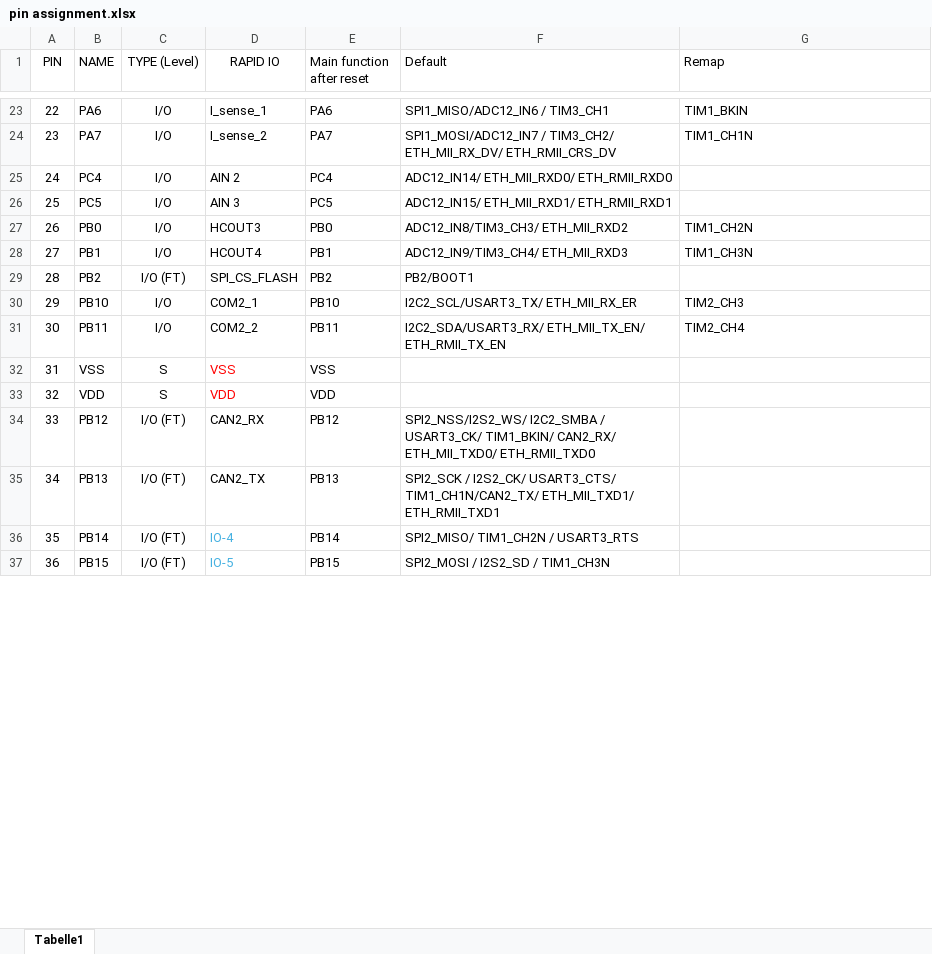
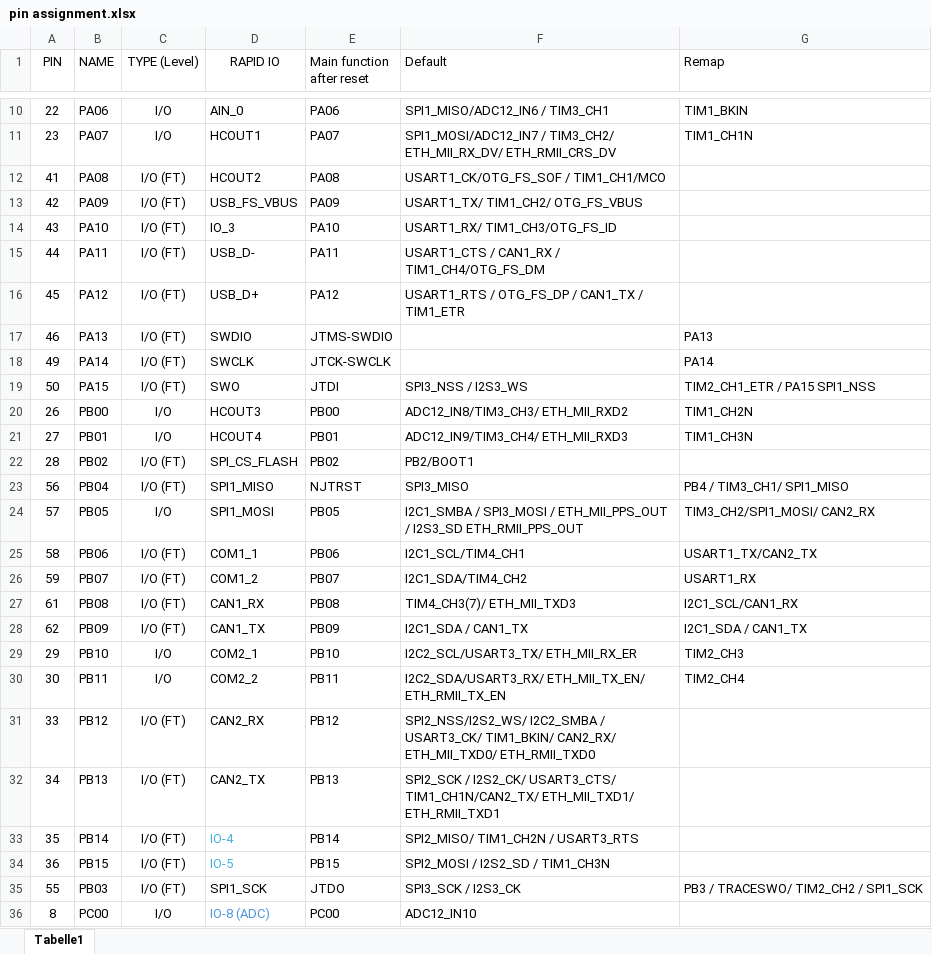
Before and after one commit to tudsat-rocket/rapid_io_module, an Excel workbook: pin assignment.xlsx, sheet Tabelle1, drawn as a sheet; only a part is shown, gaps mark what is left out; values as stored, in another font and other column widths than the file's, no borders; table styles not drawn; removed rows and columns are numbered as before the commit, all else as after; the diff covers the shown part only; the diff names each change by its address in the sheet, - before the commit and + after, or states it on an @@ line.

```diff
--- a/pin assignment.xlsx (sheet Tabelle1)
+++ b/pin assignment.xlsx (sheet Tabelle1)
-B10 (NAME): PA6
+B10 (NAME): PA06
-D10 (RAPID IO): I_sense_1
+D10 (RAPID IO): AIN_0
-E10 (Main function after reset): PA6
+E10 (Main function after reset): PA06
-B11 (NAME): PA7
+B11 (NAME): PA07
-D11 (RAPID IO): I_sense_2
+D11 (RAPID IO): HCOUT1
-E11 (Main function after reset): PA7
+E11 (Main function after reset): PA07
-row 25: 24 | PC4 | I/O | AIN 2 | PC4 | ADC12_IN14/ ETH_MII_RXD0/ ETH_RMII_RXD0
-row 26: 25 | PC5 | I/O | AIN 3 | PC5 | ADC12_IN15/ ETH_MII_RXD1/ ETH_RMII_RXD1
+row 12: 41 | PA08 | I/O (FT) | HCOUT2 | PA08 | USART1_CK/OTG_FS_SOF / TIM1_CH1/MCO
+row 13: 42 | PA09 | I/O (FT) | USB_FS_VBUS | PA09 | USART1_TX/ TIM1_CH2/ OTG_FS_VBUS
+row 14: 43 | PA10 | I/O (FT) | IO_3 | PA10 | USART1_RX/ TIM1_CH3/OTG_FS_ID
@@ row 45 moved to row 15: 44 @@
@@ row 46 moved to row 16: 45 @@
@@ row 47 moved to row 17: 46 @@
@@ row 50 moved to row 18: 49 @@
@@ row 51 moved to row 19: 50 @@
-B20 (NAME): PB0
+B20 (NAME): PB00
-E20 (Main function after reset): PB0
+E20 (Main function after reset): PB00
-B21 (NAME): PB1
+B21 (NAME): PB01
-E21 (Main function after reset): PB1
+E21 (Main function after reset): PB01
-B22 (NAME): PB2
+B22 (NAME): PB02
-E22 (Main function after reset): PB2
+E22 (Main function after reset): PB02
+row 23: 56 | PB04 | I/O (FT) | SPI1_MISO | NJTRST | SPI3_MISO | PB4 / TIM3_CH1/ SPI1_MISO
+row 24: 57 | PB05 | I/O | SPI1_MOSI | PB05 | I2C1_SMBA / SPI3_MOSI / ETH_MII_PPS_OUT / I2S3_SD ETH_RMII_PPS_OUT | TIM3_CH2/SPI1_MOSI/ CAN2_RX
+row 25: 58 | PB06 | I/O (FT) | COM1_1 | PB06 | I2C1_SCL/TIM4_CH1 | USART1_TX/CAN2_TX
+row 26: 59 | PB07 | I/O (FT) | COM1_2 | PB07 | I2C1_SDA/TIM4_CH2 | USART1_RX
+row 27: 61 | PB08 | I/O (FT) | CAN1_RX | PB08 | TIM4_CH3(7)/ ETH_MII_TXD3 | I2C1_SCL/CAN1_RX
+row 28: 62 | PB09 | I/O (FT) | CAN1_TX | PB09 | I2C1_SDA / CAN1_TX | I2C1_SDA / CAN1_TX
@@ row 32 moved to row 62: 31 @@
@@ row 33 moved to row 57: 32 @@
+row 35: 55 | PB03 | I/O (FT) | SPI1_SCK | JTDO | SPI3_SCK / I2S3_CK | PB3 / TRACESWO/ TIM2_CH2 / SPI1_SCK
+row 36: 8 | PC00 | I/O | IO-8 (ADC) | PC00 | ADC12_IN10
```
Also changed, not shown: 8 added rows, 17 removed rows, 11 moved rows and 25 edited cells elsewhere in this sheet, 5 other files.
